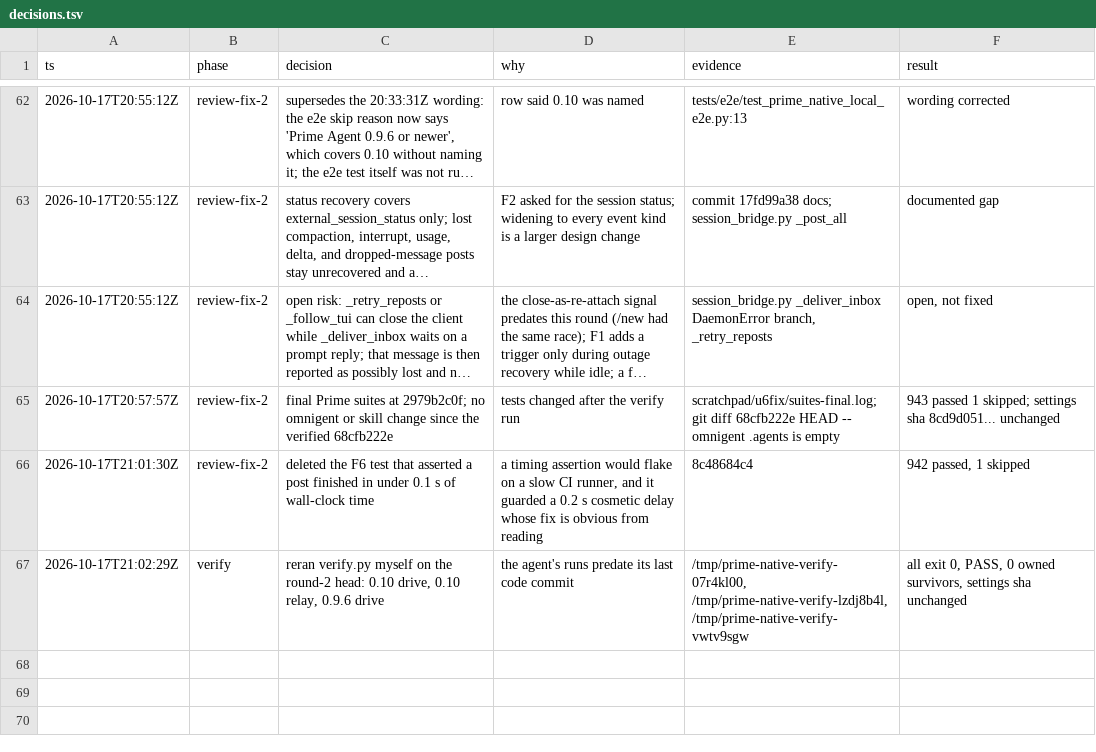
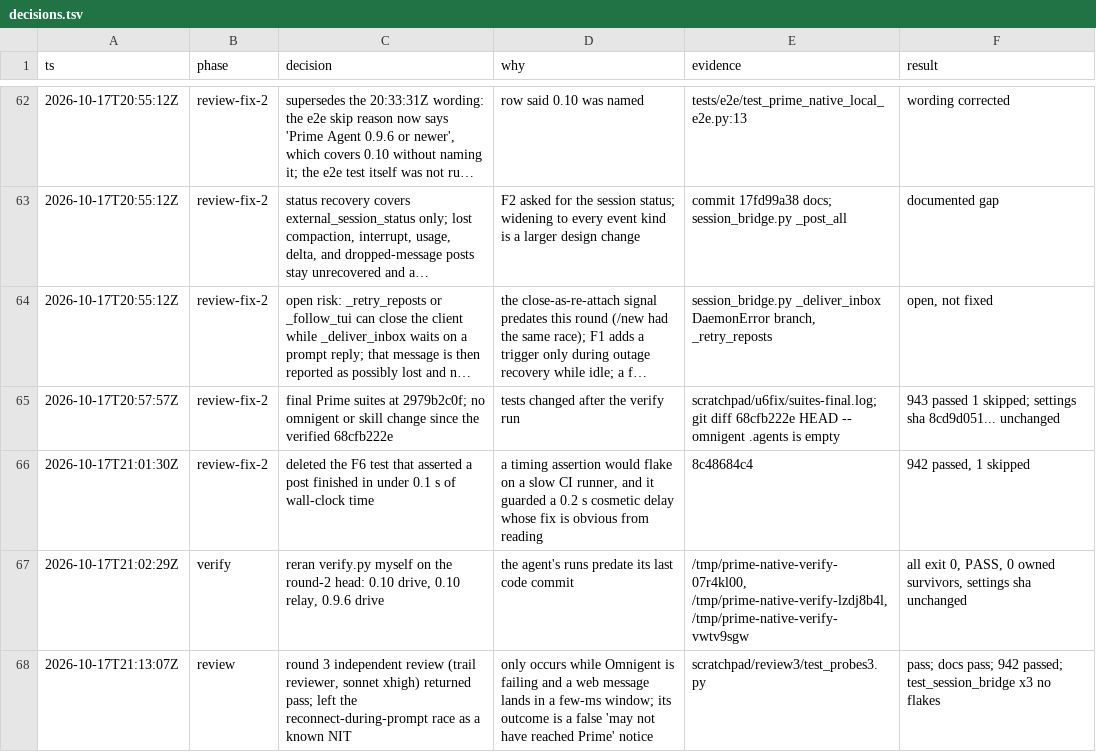
Before and after one commit to mdsmithaustin/omnigent, a TSV file: designs/prime-010-bridge/decisions.tsv, drawn as a sheet; only a part is shown, gaps mark what is left out; long unchanged cells end in ….

Commit message:
docs(prime-native): log the round-3 review

```diff
--- a/designs/prime-010-bridge/decisions.tsv
+++ b/designs/prime-010-bridge/decisions.tsv
@@ -67 +67,2 @@ ts	phase	decision	why	evidence	result
 2026-10-17T21:02:29Z	verify	reran verify.py myself on the round-2 head: 0.10 drive, 0.10 relay, 0.9.6 drive	the agent's runs predate its last code commit	/tmp/prime-native-verify-07r4kl00, /tmp/prime-native-verify-lzdj8b4l, /tmp/prime-native-verify-vwtv9sgw	all exit 0, PASS, 0 owned survivors, settings sha unchanged
+2026-10-17T21:13:07Z	review	round 3 independent review (trail reviewer, sonnet xhigh) returned pass; left the reconnect-during-prompt race as a known NIT	only occurs while Omnigent is failing and a web message lands in a few-ms window; its outcome is a false 'may not have reached Prime' notice	scratchpad/review3/test_probes3.py	pass; docs pass; 942 passed; test_session_bridge x3 no flakes
```
